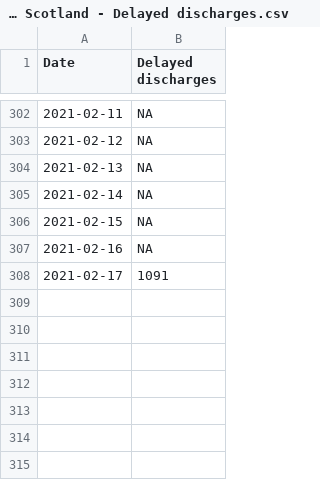
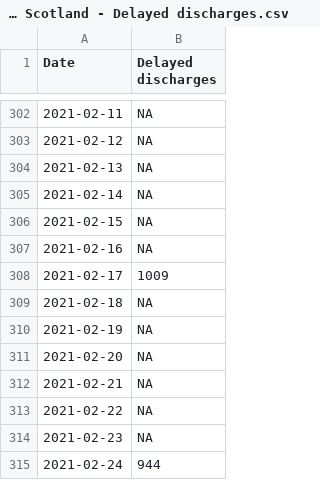
Before and after one commit to ScotGovAnalysis/COVID-19-Management-Information-Up-to-11-04-2022, a CSV file: COVID19 - Daily Management Information - Scotland - Delayed discharges.csv, drawn as a sheet; only a part is shown, gaps mark what is left out.

```diff
--- a/COVID19 - Daily Management Information - Scotland - Delayed discharges.csv
+++ b/COVID19 - Daily Management Information - Scotland - Delayed discharges.csv
@@ -307,2 +307,9 @@ Date,Delayed discharges
 2021-02-16,NA
-2021-02-17,1091
+2021-02-17,1009
+2021-02-18,NA
+2021-02-19,NA
+2021-02-20,NA
+2021-02-21,NA
+2021-02-22,NA
+2021-02-23,NA
+2021-02-24,944
```
Also changed, not shown: COVID19 - Daily Management Information - Scotland - School education (2021).csv, COVID19 - Daily Management Information - Scotland - Testing.csv, 8 other files.
